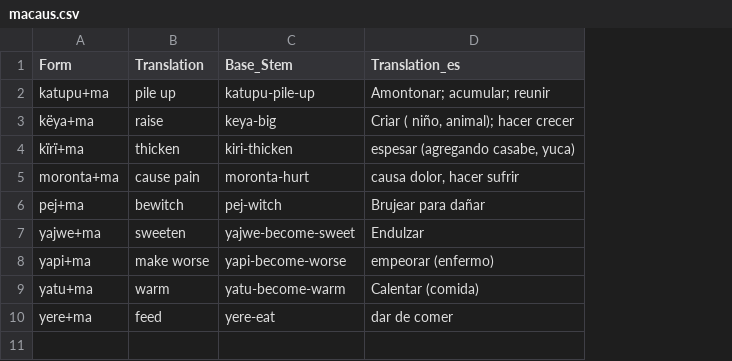
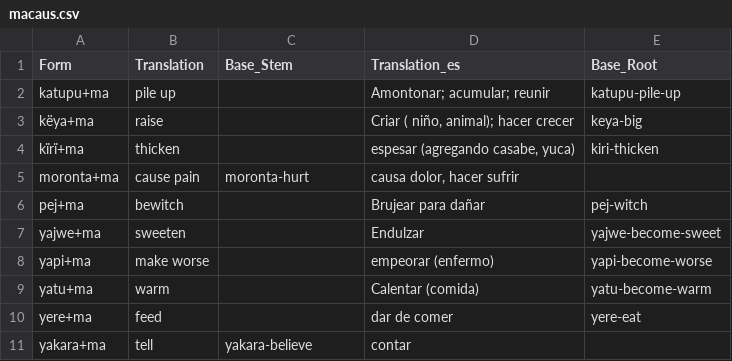
Before and after one commit to fmatter/uniparser-yawarana, a CSV file: data/derivations/macaus.csv, drawn as a sheet; the diff names each change by its address in the sheet, - before the commit and + after, or states it on an @@ line.

```diff
--- a/data/derivations/macaus.csv
+++ b/data/derivations/macaus.csv
+column E (Base_Root), rows 2-10: katupu-pile-up | keya-big | kiri-thicken |  | pej-witch | yajwe-become-sweet | yapi-become-worse | yatu-become-warm | yere-eat
-C2 (Base_Stem): katupu-pile-up
+C2 (Base_Stem): (empty)
-C3 (Base_Stem): keya-big
+C3 (Base_Stem): (empty)
-C4 (Base_Stem): kiri-thicken
+C4 (Base_Stem): (empty)
-C6 (Base_Stem): pej-witch
+C6 (Base_Stem): (empty)
-C7 (Base_Stem): yajwe-become-sweet
+C7 (Base_Stem): (empty)
-C8 (Base_Stem): yapi-become-worse
+C8 (Base_Stem): (empty)
-C9 (Base_Stem): yatu-become-warm
+C9 (Base_Stem): (empty)
-C10 (Base_Stem): yere-eat
+C10 (Base_Stem): (empty)
+row 11: yakara+ma | tell | yakara-believe | contar
```
Also changed, not shown: data/bound_roots.csv, data/derivations/detrz.csv, 5 other files.
